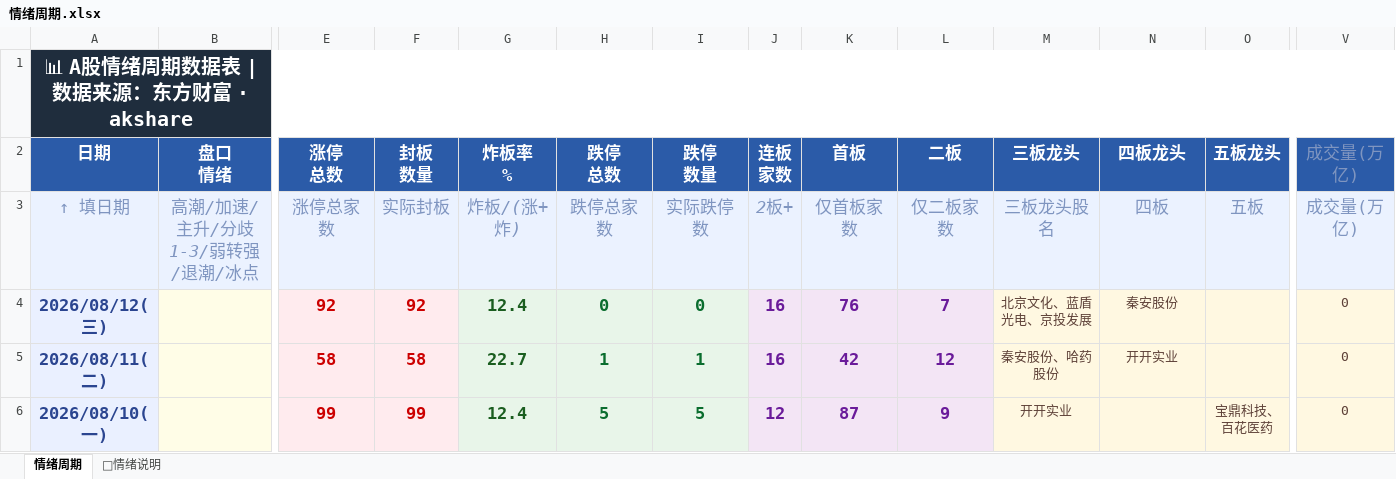
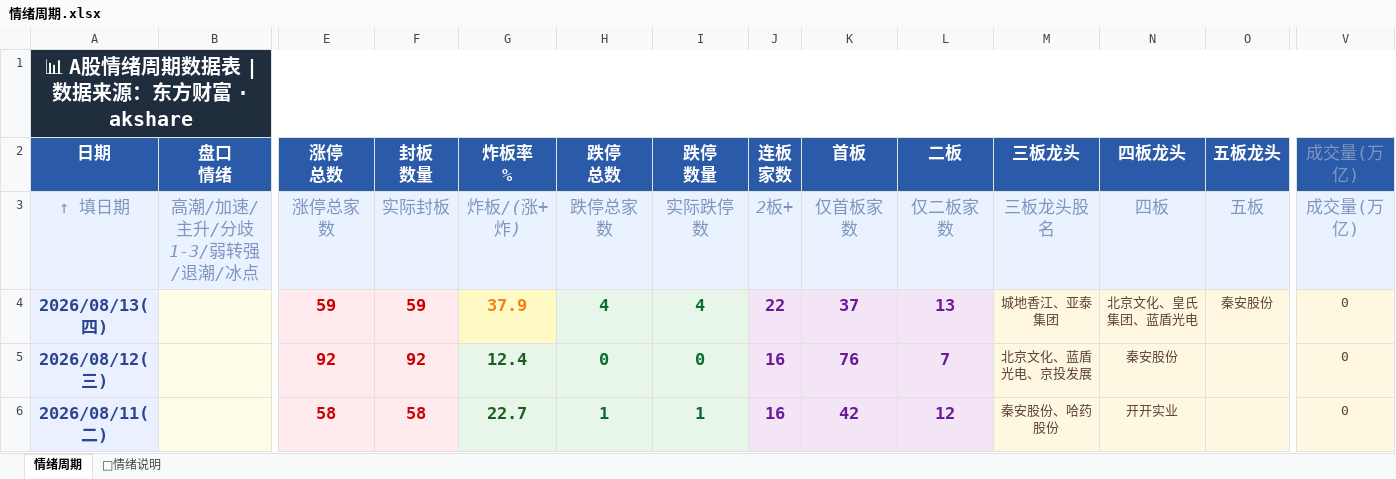
Before and after one commit to Buer97/KHOENIX, an Excel workbook: 情绪周期.xlsx, sheet 情绪周期, drawn as a sheet; only a part is shown, gaps mark what is left out; the shorter side is filled out with more unchanged rows; values as stored, in another font and other column widths than the file's, no borders; rows hold the shown columns only; the diff names each change by its address in the sheet, - before the commit and + after, or states it on an @@ line.

```diff
--- a/情绪周期.xlsx (sheet 情绪周期)
+++ b/情绪周期.xlsx (sheet 情绪周期)
+row 4: 2026/08/13(四) |  | 59 | 59 | 37.9 | 4 | 4 | 22 | 37 | 13 | 城地香江、亚泰集团 | 北京文化、皇氏集团、蓝盾光电 | 秦安股份 | 0
```
